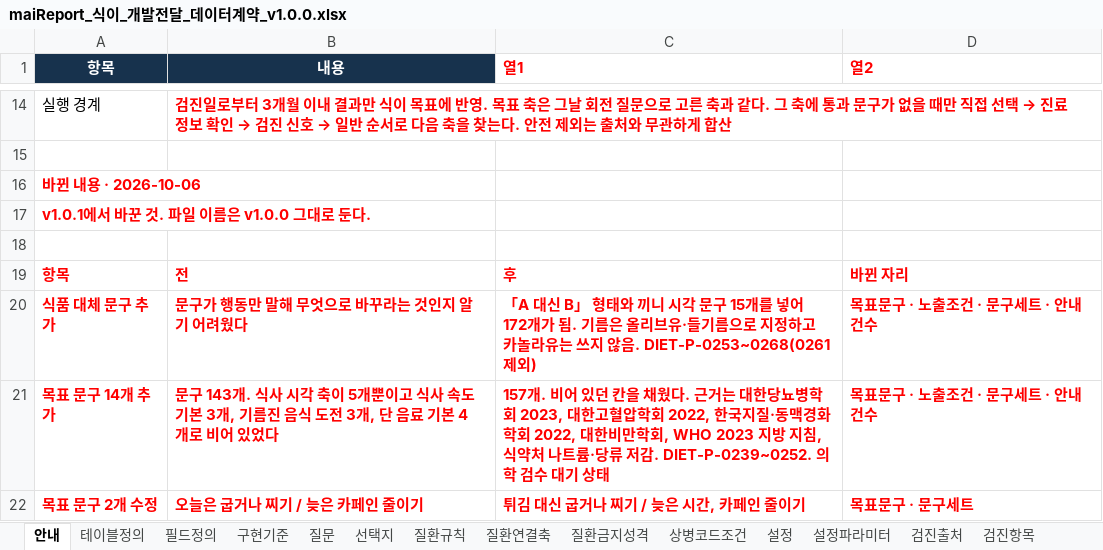
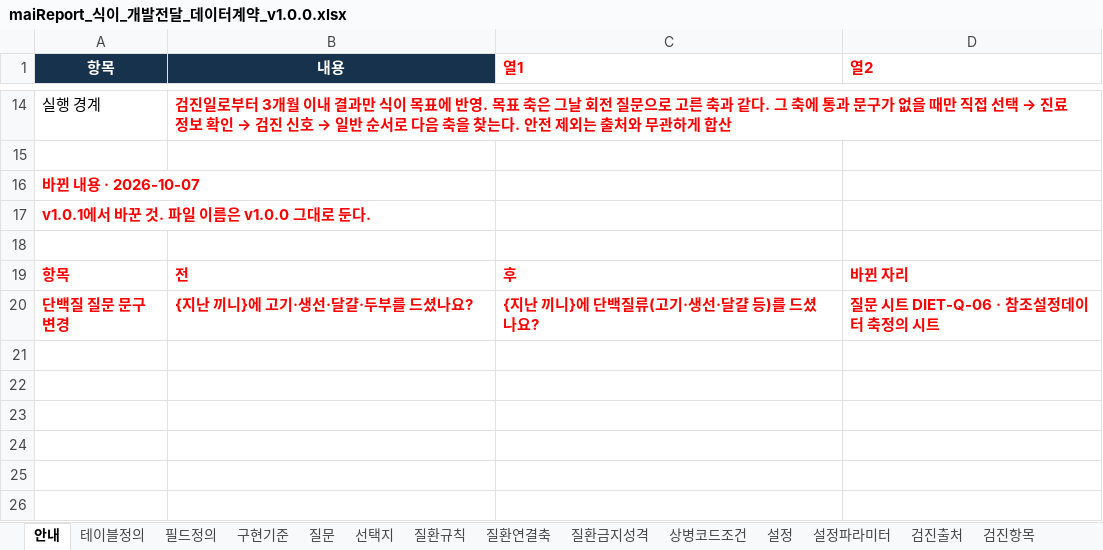
Before and after one commit to srleeinkorea/Project_maiReport, an Excel workbook: outputs/mai-report-policy/식이/maiReport_식이_개발전달_데이터계약_v1.0.0.xlsx, sheet 안내, drawn as a sheet; only a part is shown, gaps mark what is left out; values as stored, in another font and other column widths than the file's, no borders; table styles not drawn; removed rows and columns are numbered as before the commit, all else as after; the diff names each change by its address in the sheet, - before the commit and + after, or states it on an @@ line.

```diff
--- a/outputs/mai-report-policy/식이/maiReport_식이_개발전달_데이터계약_v1.0.0.xlsx (sheet 안내)
+++ b/outputs/mai-report-policy/식이/maiReport_식이_개발전달_데이터계약_v1.0.0.xlsx (sheet 안내)
-A16 (항목): 바뀐 내용 · 2026-10-06
+A16 (항목): 바뀐 내용 · 2026-10-07
-row 20: 식품 대체 문구 추가 | 문구가 행동만 말해 무엇으로 바꾸라는 것인지 알기 어려웠다 | 「A 대신 B」 형태와 끼니 시각 문구 15개를 넣어 172개가 됨. 기름은 올리브유·들기름으로 지정하고 카놀라유는 쓰지 않음. DIET-P-0253~0268(0261 제외) | 목표문구 · 노출조건 · 문구세트 · 안내 건수
-row 21: 목표 문구 14개 추가 | 문구 143개. 식사 시각 축이 5개뿐이고 식사 속도 기본 3개, 기름진 음식 도전 3개, 단 음료 기본 4개로 비어 있었다 | 157개. 비어 있던 칸을 채웠다. 근거는 대한당뇨병학회 2023, 대한고혈압학회 2022, 한국지질·동맥경화학회 2022, 대한비만학회, WHO 2023 지방 지침, 식약처 나트륨·당류 저감. DIET-P-0239~0252. 의학 검수 대기 상태 | 목표문구 · 노출조건 · 문구세트 · 안내 건수
-row 22: 목표 문구 2개 수정 | 오늘은 굽거나 찌기 / 늦은 카페인 줄이기 | 튀김 대신 굽거나 찌기 / 늦은 시간, 카페인 줄이기 | 목표문구 · 문구세트
+row 20: 단백질 질문 문구 변경 | {지난 끼니}에 고기·생선·달걀·두부를 드셨나요? | {지난 끼니}에 단백질류(고기·생선·달걀 등)를 드셨나요? | 질문 시트 DIET-Q-06 · 참조설정데이터 축정의 시트
```
Also changed, not shown: sheet 질문, outputs/mai-report-policy/식이/maiReport_식이_참조설정데이터_v1.0.0.xlsx, 8 other files.
